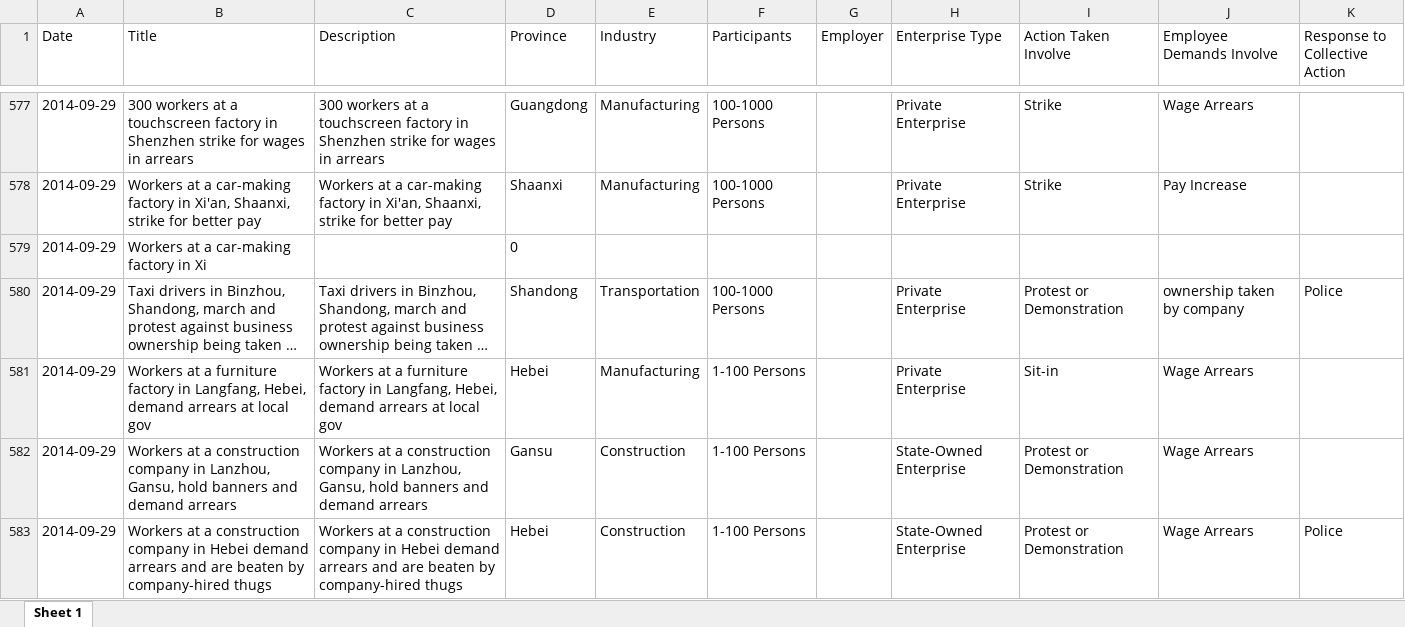
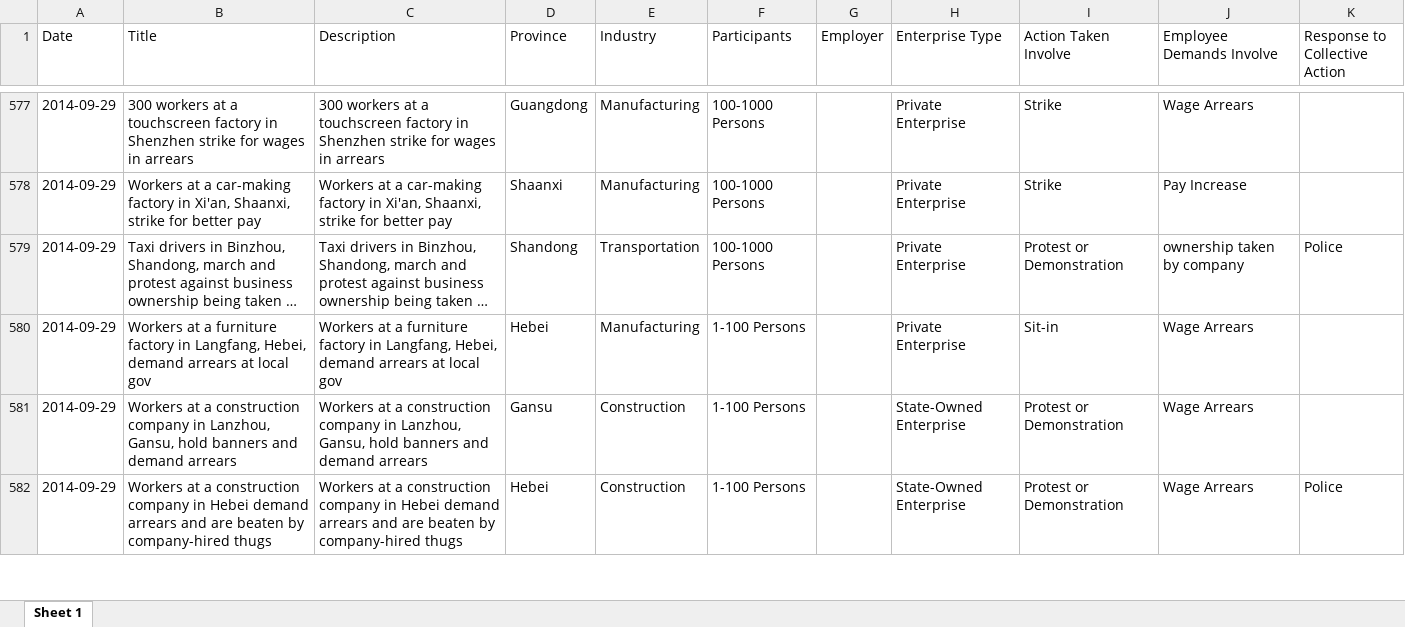
Before and after one commit to thoera/china_labour, an Excel workbook: data/clb_201401_201412.xlsx, sheet Sheet 1, drawn as a sheet; only a part is shown, gaps mark what is left out; long unchanged cells end in …; values as stored, in another font and other column widths than the file's, no borders; the diff names each change by its address in the sheet, - before the commit and + after, or states it on an @@ line.

```diff
--- a/data/clb_201401_201412.xlsx (sheet Sheet 1)
+++ b/data/clb_201401_201412.xlsx (sheet Sheet 1)
-row 579: 2014-09-29 | Workers at a car-making factory in Xi |  | 0
```
Also changed, not shown: data/clb_201101_201112.xlsx, data/clb_201201_201212.xlsx, 34 other files.
